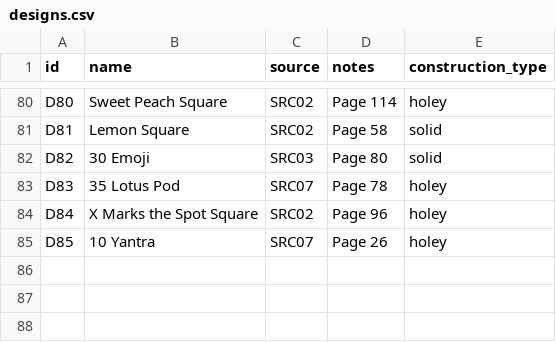
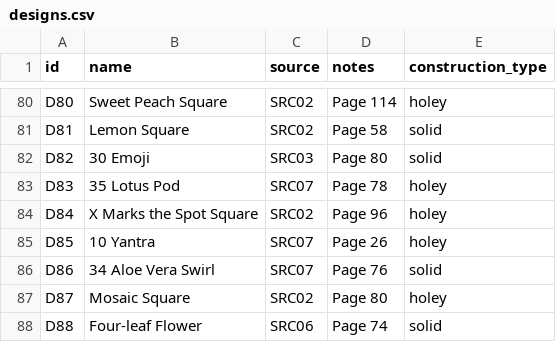
Before and after one commit to anhtr/grannydb, a CSV file: data/designs.csv, drawn as a sheet; only a part is shown, gaps mark what is left out; the diff names each change by its address in the sheet, - before the commit and + after, or states it on an @@ line.

Commit message:
Update 3 designs, update 3 squares
- save designs/D86 — Name: 34 Aloe Vera Swirl, Source: SRC07, Construction: solid, Notes: Page 76
- save squares/S113 — Date: 2026-09-05, Status: done, Design: D86, Customization: Omit last border round , Main colour: Y88, Extra colours: Y112;Y87
- save designs/D87 — Name: Mosaic Square, Source: SRC02, Construction: holey, Notes: Page 80
- save squares/S114 — Date: 2026-09-07, Status: done, Design: D87, Customization: Add 2 border rounds (hdc, hdc), Main colour: Y82, Extra colours: Y58
- save designs/D88 — Name: Four-leaf Flower, Source: SRC06, Construction: solid, Notes: Page 74
- save squares/S115 — Date: 2026-09-07, Status: done, Design: D88, Main colour: Y82, Extra colours: Y74;Y19

```diff
--- a/data/designs.csv
+++ b/data/designs.csv
+row 86: D86 | 34 Aloe Vera Swirl | SRC07 | Page 76 | solid
+row 87: D87 | Mosaic Square | SRC02 | Page 80 | holey
+row 88: D88 | Four-leaf Flower | SRC06 | Page 74 | solid
```
Also changed, not shown: data/squares.csv.
